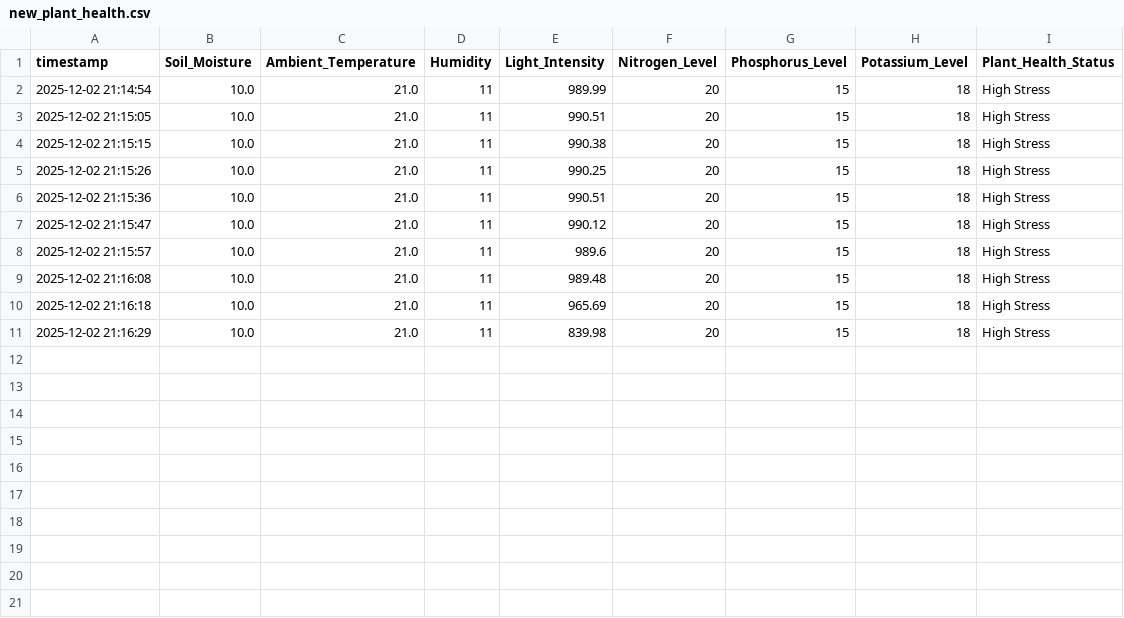
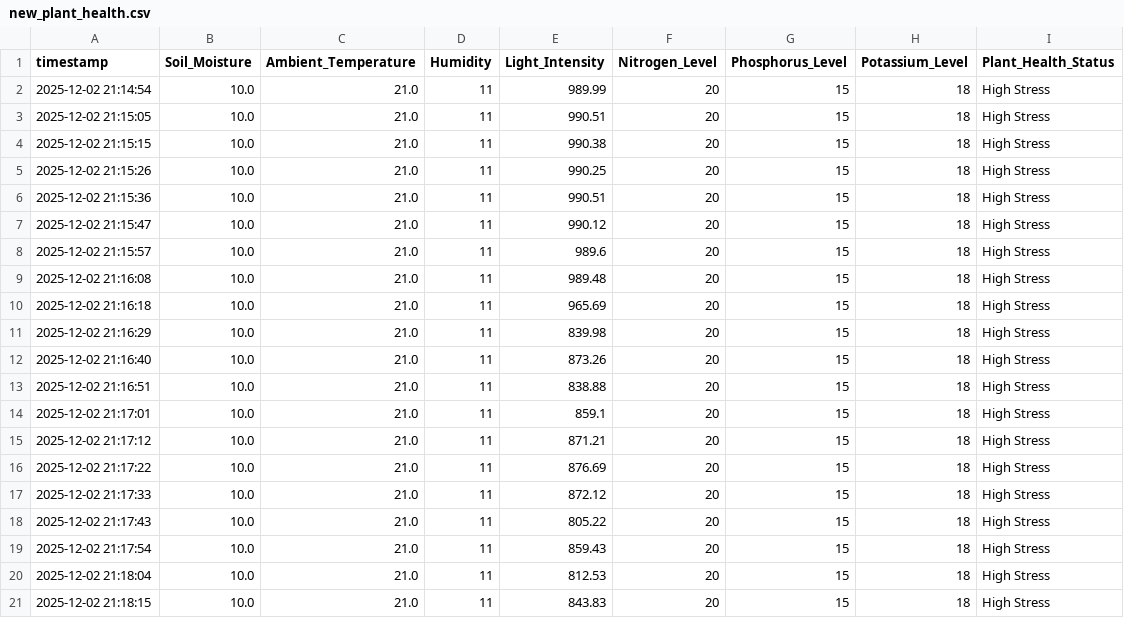
Before and after one commit to Harshavardhan200/EDgeML_Irrigation_health, a CSV file: data/new_plant_health.csv, drawn as a sheet.

Commit message:
Auto-update data/new_plant_health.csv

```diff
--- a/data/new_plant_health.csv
+++ b/data/new_plant_health.csv
@@ -11 +11,11 @@ timestamp,Soil_Moisture,Ambient_Temperature,Humidity,Light_Intensity,Nitrogen_Le
 2025-12-02 21:16:29,10.0,21.0,11,839.98,20,15,18,High Stress
+2025-12-02 21:16:40,10.0,21.0,11,873.26,20,15,18,High Stress
+2025-12-02 21:16:51,10.0,21.0,11,838.88,20,15,18,High Stress
+2025-12-02 21:17:01,10.0,21.0,11,859.1,20,15,18,High Stress
+2025-12-02 21:17:12,10.0,21.0,11,871.21,20,15,18,High Stress
+2025-12-02 21:17:22,10.0,21.0,11,876.69,20,15,18,High Stress
+2025-12-02 21:17:33,10.0,21.0,11,872.12,20,15,18,High Stress
+2025-12-02 21:17:43,10.0,21.0,11,805.22,20,15,18,High Stress
+2025-12-02 21:17:54,10.0,21.0,11,859.43,20,15,18,High Stress
+2025-12-02 21:18:04,10.0,21.0,11,812.53,20,15,18,High Stress
+2025-12-02 21:18:15,10.0,21.0,11,843.83,20,15,18,High Stress
```
